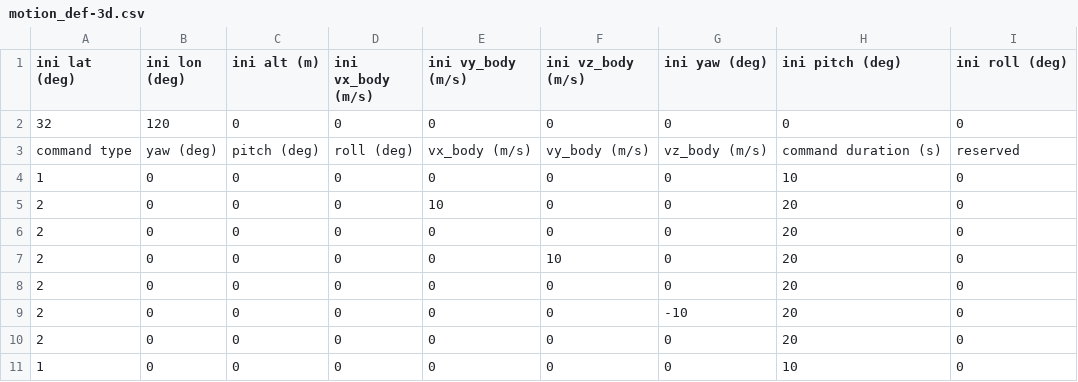
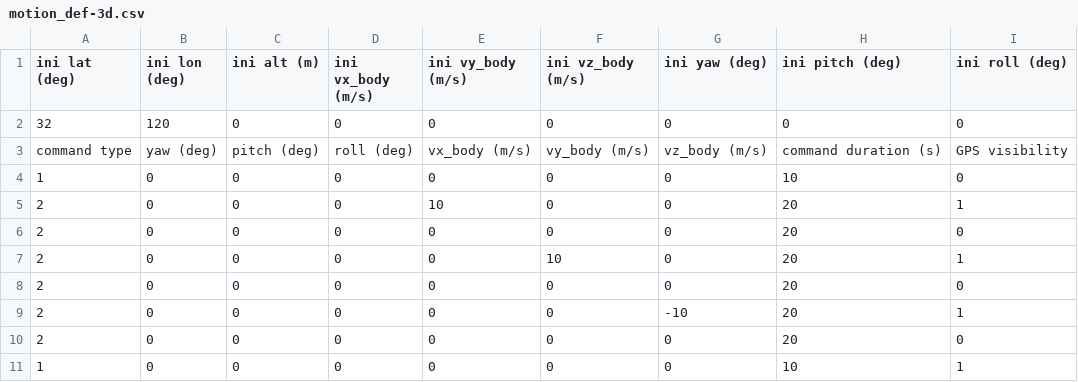
Before and after one commit to Aceinna/gnss-ins-sim, a CSV file: demo_motion_def_files/motion_def-3d.csv, drawn as a sheet.

Commit message:
add support of gps visibility. You can specify it in the motion definition file

```diff
--- a/demo_motion_def_files/motion_def-3d.csv
+++ b/demo_motion_def_files/motion_def-3d.csv
@@ -2,10 +2,10 @@ ini lat (deg),ini lon (deg),ini alt (m),ini vx_body (m/s),ini vy_body (m/s),ini
 32,120,0,0,0,0,0,0,0
-command type,yaw (deg),pitch (deg),roll (deg),vx_body (m/s),vy_body (m/s),vz_body (m/s),command duration (s),reserved
+command type,yaw (deg),pitch (deg),roll (deg),vx_body (m/s),vy_body (m/s),vz_body (m/s),command duration (s),GPS visibility
 1,0,0,0,0,0,0,10,0
-2,0,0,0,10,0,0,20,0
+2,0,0,0,10,0,0,20,1
 2,0,0,0,0,0,0,20,0
-2,0,0,0,0,10,0,20,0
+2,0,0,0,0,10,0,20,1
 2,0,0,0,0,0,0,20,0
-2,0,0,0,0,0,-10,20,0
+2,0,0,0,0,0,-10,20,1
 2,0,0,0,0,0,0,20,0
-1,0,0,0,0,0,0,10,0
+1,0,0,0,0,0,0,10,1
```
Also changed, not shown: 5 other files.
